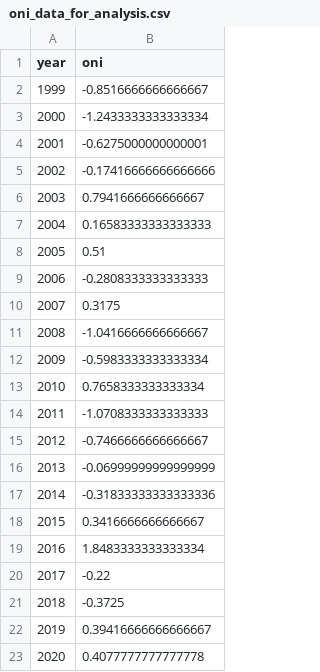
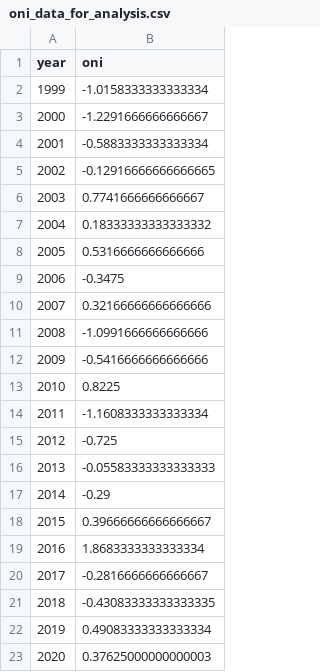
Before and after one commit to veggerk/Puget-Sound-shrimp-paper, a CSV file: data/clean/oni_data_for_analysis.csv, drawn as a sheet.

```diff
--- a/data/clean/oni_data_for_analysis.csv
+++ b/data/clean/oni_data_for_analysis.csv
@@ -1,23 +1,23 @@
 year,oni
-1999,-0.8516666666666667
-2000,-1.2433333333333334
-2001,-0.6275000000000001
-2002,-0.17416666666666666
-2003,0.7941666666666667
-2004,0.16583333333333333
-2005,0.51
-2006,-0.2808333333333333
-2007,0.3175
-2008,-1.0416666666666667
-2009,-0.5983333333333334
-2010,0.7658333333333334
-2011,-1.0708333333333333
-2012,-0.7466666666666667
-2013,-0.06999999999999999
-2014,-0.31833333333333336
-2015,0.3416666666666667
-2016,1.8483333333333334
-2017,-0.22
-2018,-0.3725
-2019,0.39416666666666667
-2020,0.4077777777777778
+1999,-1.0158333333333334
+2000,-1.2291666666666667
+2001,-0.5883333333333334
+2002,-0.12916666666666665
+2003,0.7741666666666667
+2004,0.18333333333333332
+2005,0.5316666666666666
+2006,-0.3475
+2007,0.32166666666666666
+2008,-1.0991666666666666
+2009,-0.5416666666666666
+2010,0.8225
+2011,-1.1608333333333334
+2012,-0.725
+2013,-0.05583333333333333
+2014,-0.29
+2015,0.39666666666666667
+2016,1.8683333333333334
+2017,-0.2816666666666667
+2018,-0.43083333333333335
+2019,0.49083333333333334
+2020,0.37625000000000003
```
Also changed, not shown: 2 other files.
